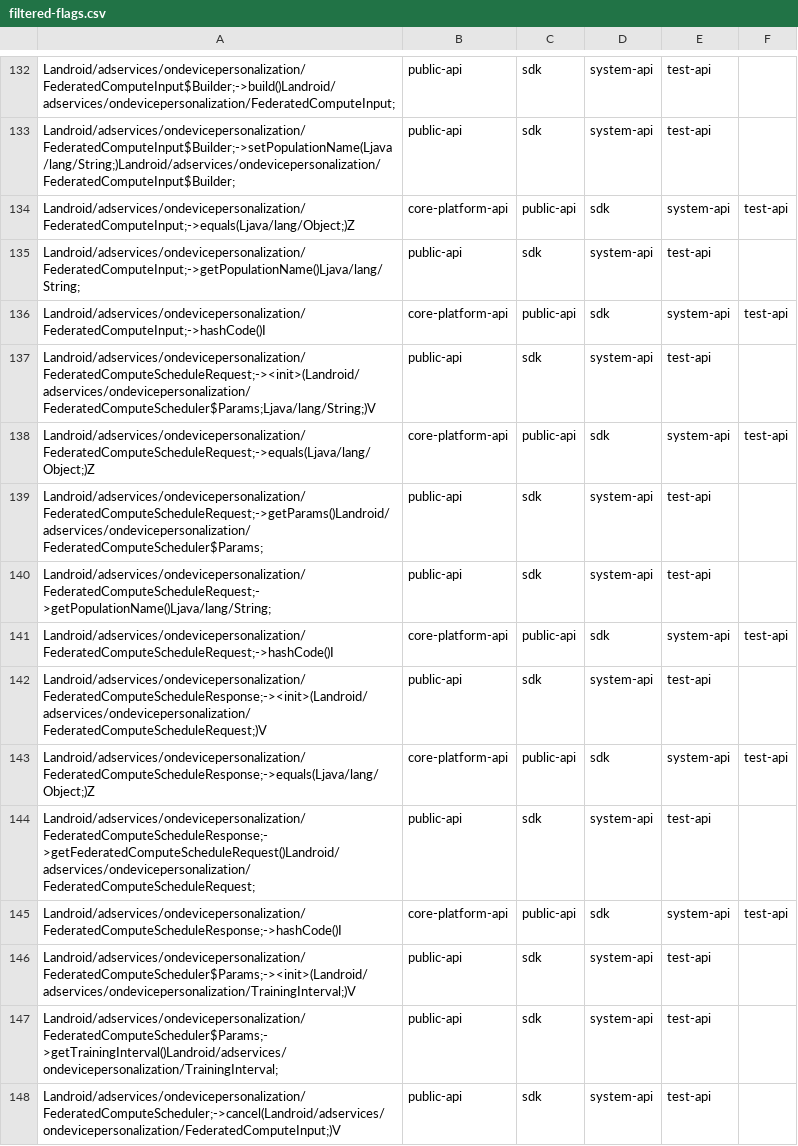
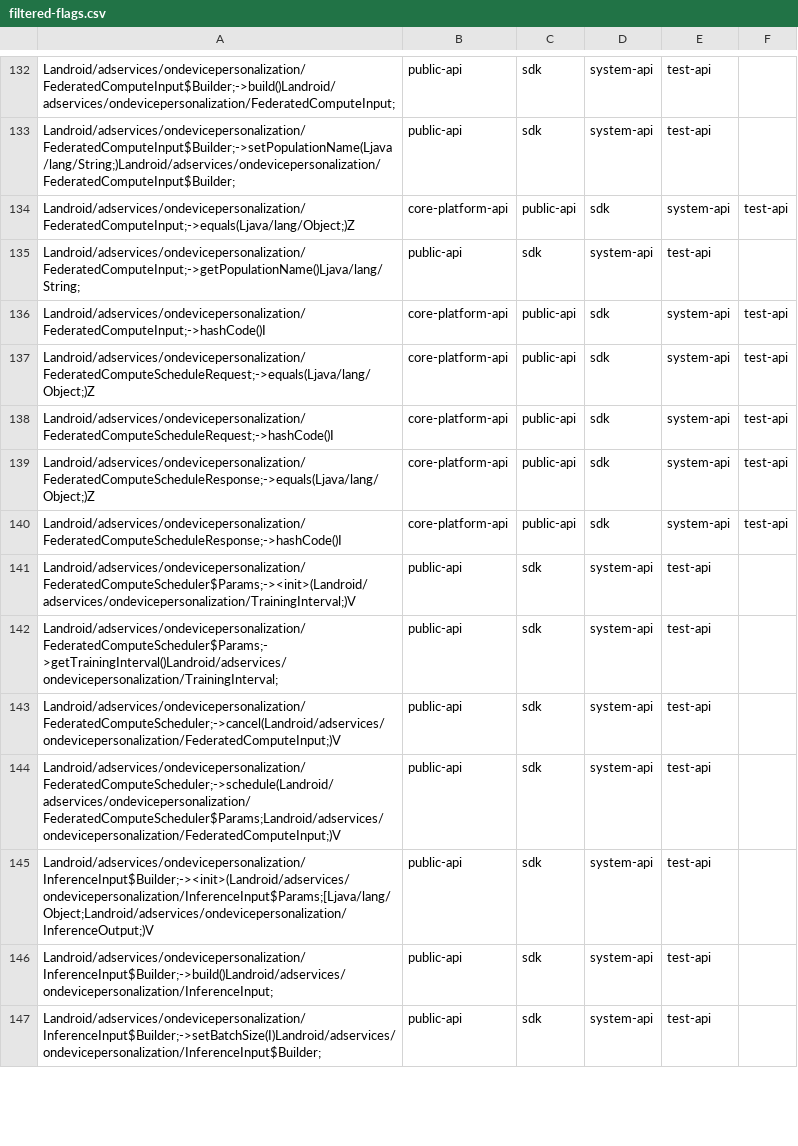
Before and after one commit to CodeLinaro-mirror/la_platform_prebuilts_module_sdk_OnDevicePersonalization, a CSV file: current/hiddenapi/filtered-flags.csv, drawn as a sheet; only a part is shown, gaps mark what is left out; the shorter side is filled out with more unchanged rows; the diff covers the shown part only; the diff names each change by its address in the sheet, - before the commit and + after, or states it on an @@ line.

Commit message:
Update OnDevicePersonalization SDK to train 12986048
Compatible module: OnDevicePersonalizationPrebuilt
Package: com.google.android.go.ondevicepersonalization
Version: 360105000
Package: com.google.android.ondevicepersonalization
Version: 360105000

Bug: 392909560
Change-Id: Ife567d569a8839b7243abbdc8d3c9b0c684175d5

```diff
--- a/current/hiddenapi/filtered-flags.csv
+++ b/current/hiddenapi/filtered-flags.csv
-row 137: Landroid/adservices/ondevicepersonalization/FederatedComputeScheduleRequest;-><init>(Landroid/adservices/ondevicepersonalization/FederatedComputeScheduler$Params;Ljava/lang/String;)V | public-api | sdk | system-api | test-api
-row 139: Landroid/adservices/ondevicepersonalization/FederatedComputeScheduleRequest;->getParams()Landroid/adservices/ondevicepersonalization/FederatedComputeScheduler$Params; | public-api | sdk | system-api | test-api
-row 140: Landroid/adservices/ondevicepersonalization/FederatedComputeScheduleRequest;->getPopulationName()Ljava/lang/String; | public-api | sdk | system-api | test-api
-row 142: Landroid/adservices/ondevicepersonalization/FederatedComputeScheduleResponse;-><init>(Landroid/adservices/ondevicepersonalization/FederatedComputeScheduleRequest;)V | public-api | sdk | system-api | test-api
-row 144: Landroid/adservices/ondevicepersonalization/FederatedComputeScheduleResponse;->getFederatedComputeScheduleRequest()Landroid/adservices/ondevicepersonalization/FederatedComputeScheduleRequest; | public-api | sdk | system-api | test-api
```
Also changed, not shown: 11 removed rows elsewhere in this file, current/hiddenapi/filtered-stub-flags.csv, 11 other files.
